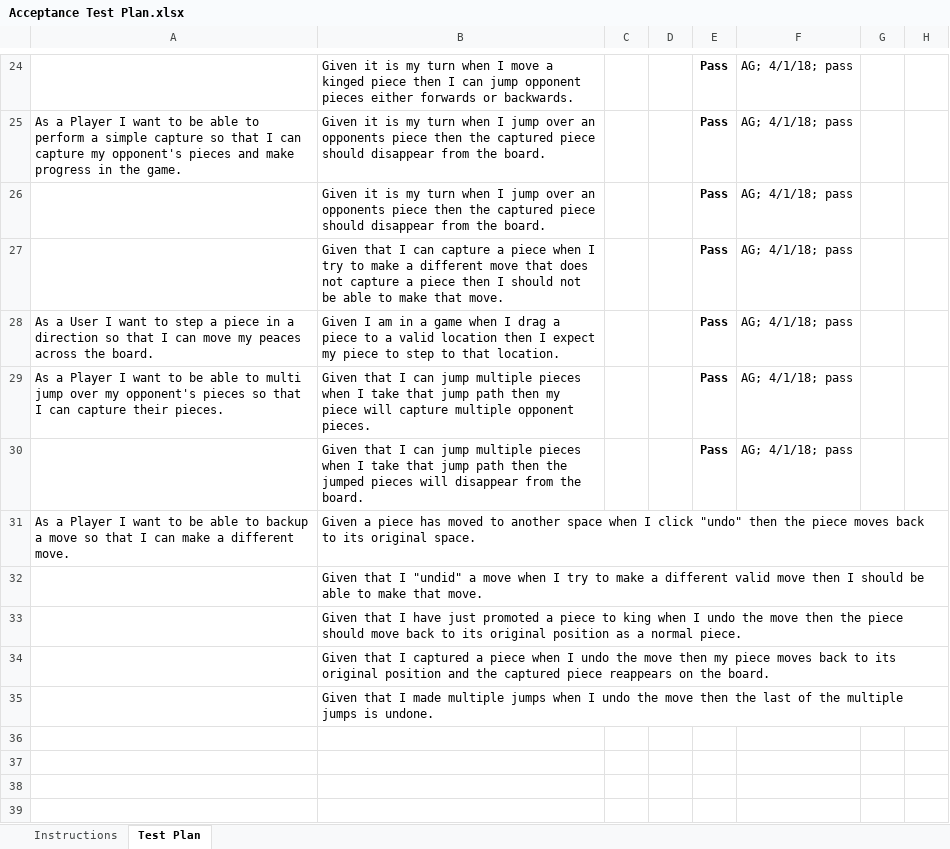
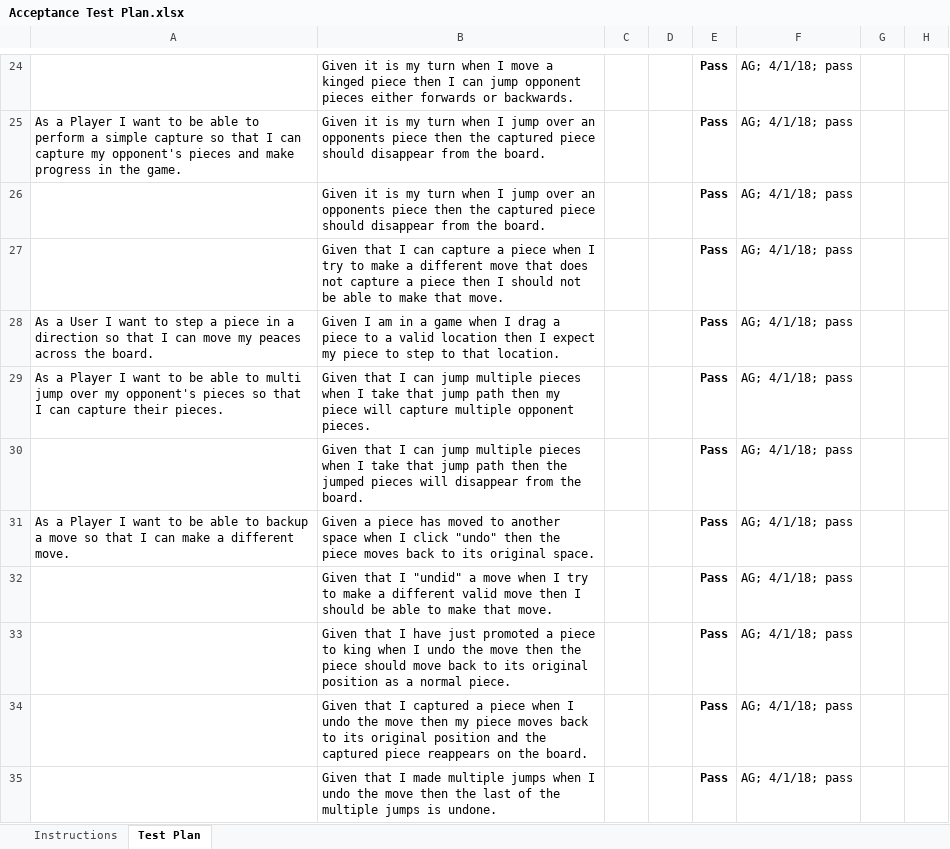
Before and after one commit to samuelkeir98/WebCheckers, an Excel workbook: etc/Acceptance Test Plan.xlsx, sheet Test Plan, drawn as a sheet; only a part is shown, gaps mark what is left out; values as stored, in another font and other column widths than the file's, no borders; charts and pictures and conditional formats not drawn; removed rows and columns are numbered as before the commit, all else as after; the diff names each change by its address in the sheet, - before the commit and + after, or states it on an @@ line.

Commit message:
Design Docs, Test Plan, Validate Move Diagram

```diff
--- a/etc/Acceptance Test Plan.xlsx (sheet Test Plan)
+++ b/etc/Acceptance Test Plan.xlsx (sheet Test Plan)
-E31: (empty)
+E31: Pass
-F31: (empty)
+F31: AG; 4/1/18; pass
-row 32:  | Given that I "undid" a move when I try to make a different valid move then I should be able to make that move.
-row 33:  | Given that I have just promoted a piece to king when I undo the move then the piece should move back to its original position as a normal piece.
-row 34:  | Given that I captured a piece when I undo the move then my piece moves back to its original position and the captured piece reappears on the board.
-row 35:  | Given that I made multiple jumps when I undo the move then the last of the multiple jumps is undone.
+row 32:  | Given that I "undid" a move when I try to make a different valid move then I should be able to make that move. |  |  | Pass | AG; 4/1/18; pass
+row 33:  | Given that I have just promoted a piece to king when I undo the move then the piece should move back to its original position as a normal piece. |  |  | Pass | AG; 4/1/18; pass
+row 34:  | Given that I captured a piece when I undo the move then my piece moves back to its original position and the captured piece reappears on the board. |  |  | Pass | AG; 4/1/18; pass
+row 35:  | Given that I made multiple jumps when I undo the move then the last of the multiple jumps is undone. |  |  | Pass | AG; 4/1/18; pass
```
Also changed, not shown: charts or pictures, 2 other files.
